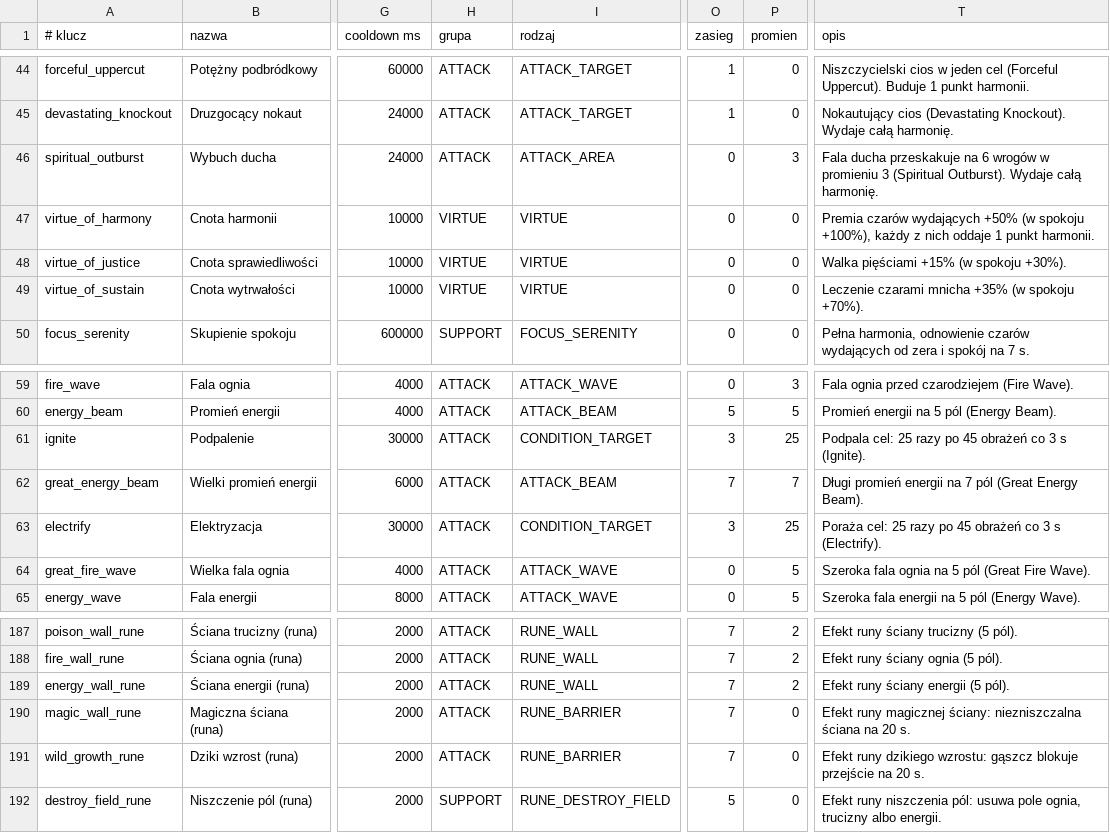
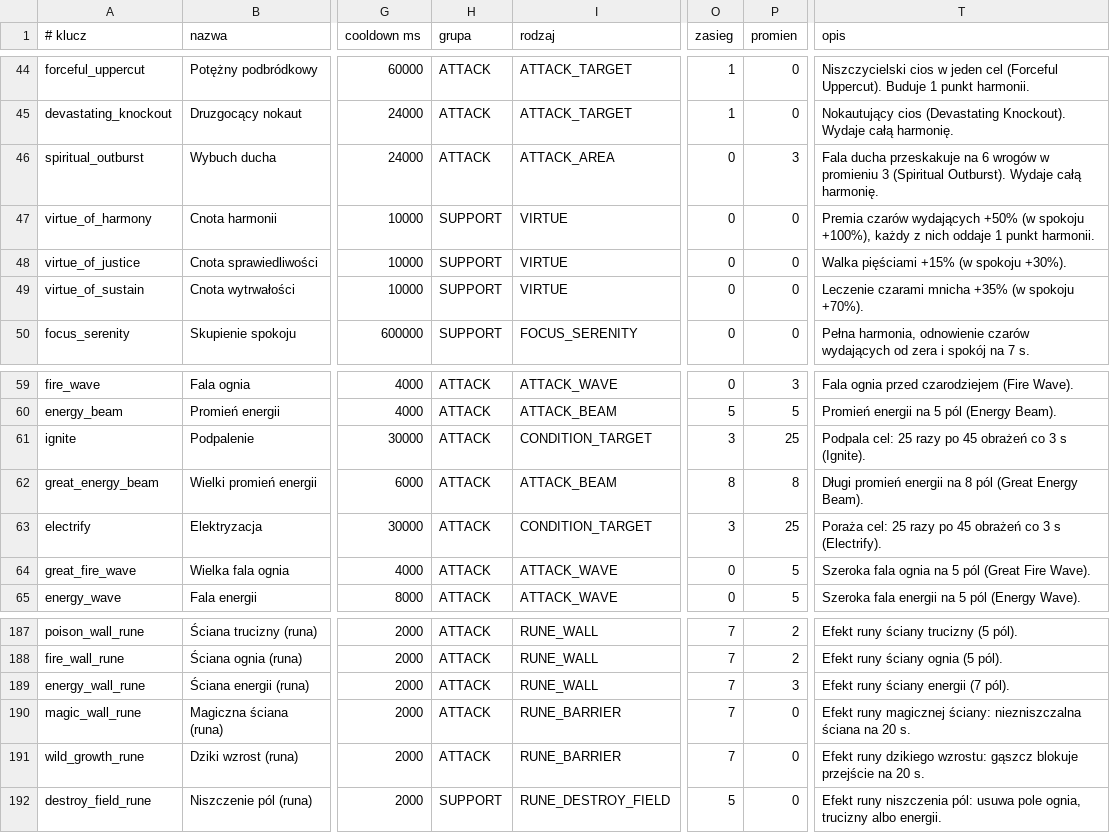
Before and after one commit to fawizja/Pixel, a CSV file: shared/src/main/resources/data/spells.csv, drawn as a sheet; only a part is shown, gaps mark what is left out; the diff names each change by its address in the sheet, - before the commit and + after, or states it on an @@ line.

```diff
--- a/shared/src/main/resources/data/spells.csv
+++ b/shared/src/main/resources/data/spells.csv
-H47:H49 (grupa): VIRTUE
+H47:H49 (grupa): SUPPORT
-O62 (zasieg): 7
+O62 (zasieg): 8
-P62 (promien): 7
+P62 (promien): 8
-T62 (opis): …energii na 7 pól (Great…
+T62 (opis): …energii na 8 pól (Great…
-P189 (promien): 2
+P189 (promien): 3
-T189 (opis): Efekt runy ściany energii (5 pól).
+T189 (opis): Efekt runy ściany energii (7 pól).
```
Also changed, not shown: 29 other files.
